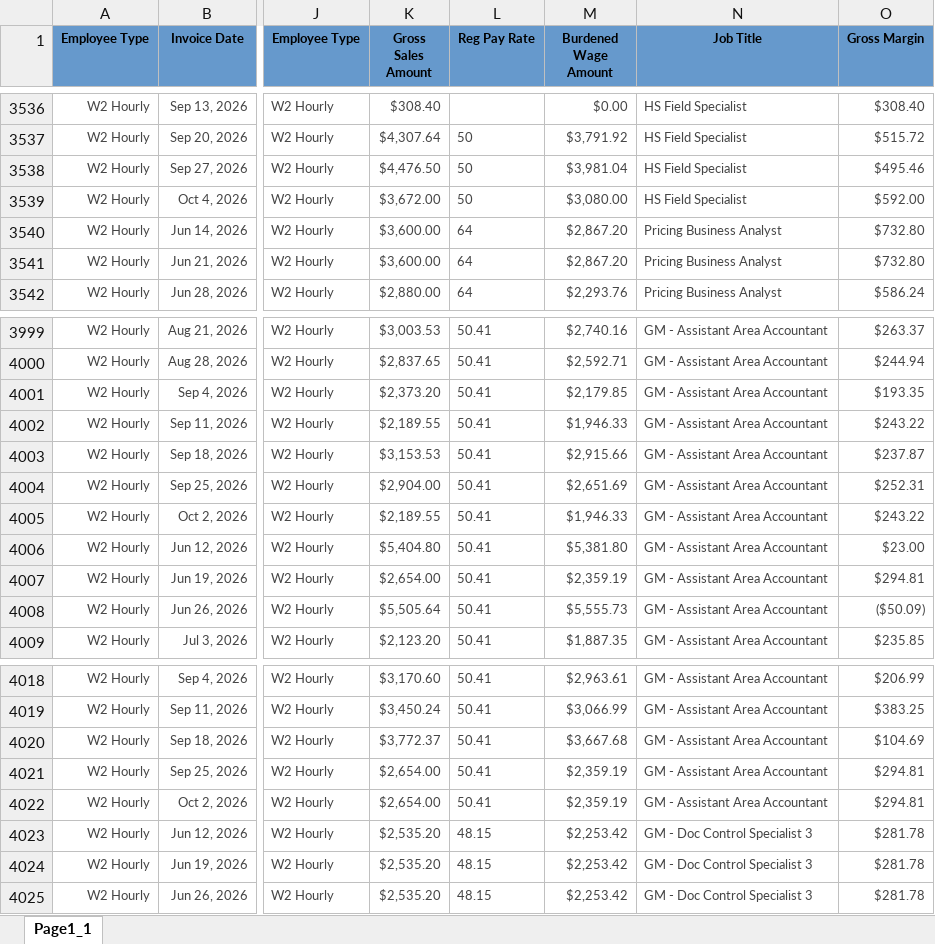
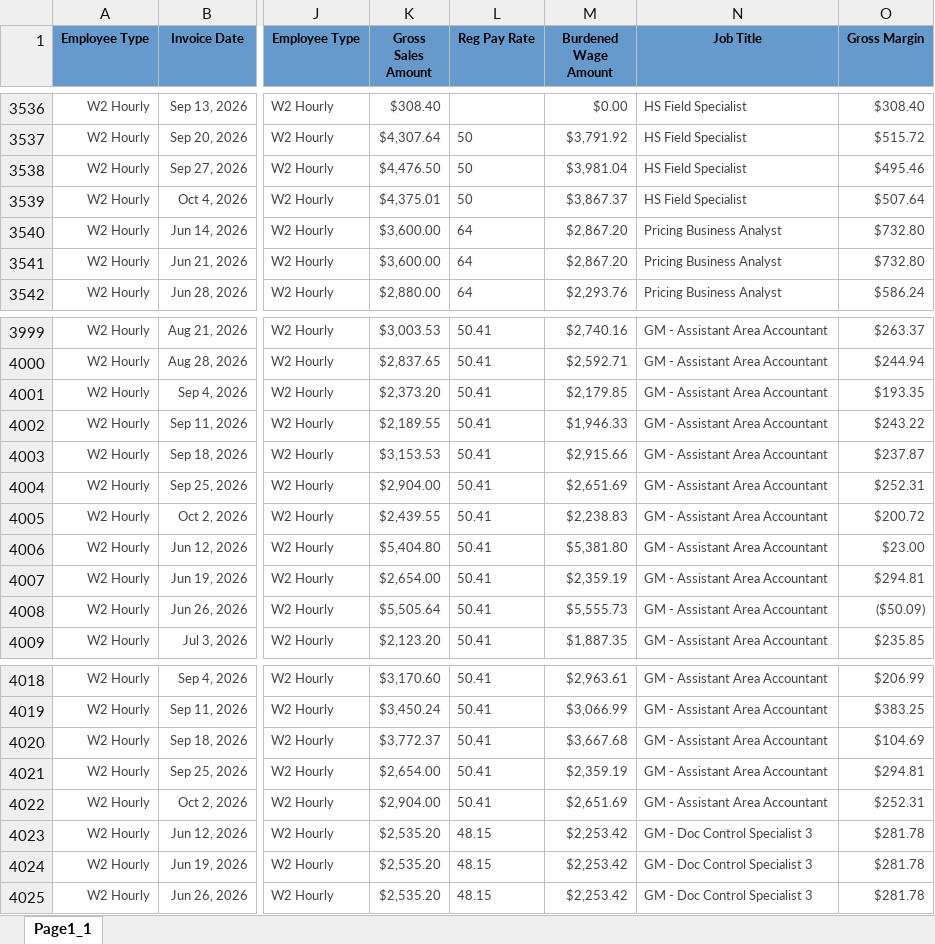
Before and after one commit to Pwilson37OTS/oaktree-invoice-reconciler, an Excel workbook: data/billable_charges.xlsx, sheet Page1_1, drawn as a sheet; only a part is shown, gaps mark what is left out; values as stored, in another font and other column widths than the file's, no borders; the diff covers the shown part only; the diff names each change by its address in the sheet, - before the commit and + after, or states it on an @@ line.

```diff
--- a/data/billable_charges.xlsx (sheet Page1_1)
+++ b/data/billable_charges.xlsx (sheet Page1_1)
-K3539 (Gross Sales Amount): $3,672.00
+K3539 (Gross Sales Amount): $4,375.01
-M3539 (Burdened Wage Amount): $3,080.00
+M3539 (Burdened Wage Amount): $3,867.37
-O3539 (Gross Margin): $592.00
+O3539 (Gross Margin): $507.64
-K4005 (Gross Sales Amount): $2,189.55
+K4005 (Gross Sales Amount): $2,439.55
-M4005 (Burdened Wage Amount): $1,946.33
+M4005 (Burdened Wage Amount): $2,238.83
-O4005 (Gross Margin): $243.22
+O4005 (Gross Margin): $200.72
-K4022 (Gross Sales Amount): $2,654.00
+K4022 (Gross Sales Amount): $2,904.00
-M4022 (Burdened Wage Amount): $2,359.19
+M4022 (Burdened Wage Amount): $2,651.69
-O4022 (Gross Margin): $294.81
+O4022 (Gross Margin): $252.31
```
Also changed, not shown: 27 edited cells elsewhere in this sheet, data/billable_charges_CTS.xlsx.
